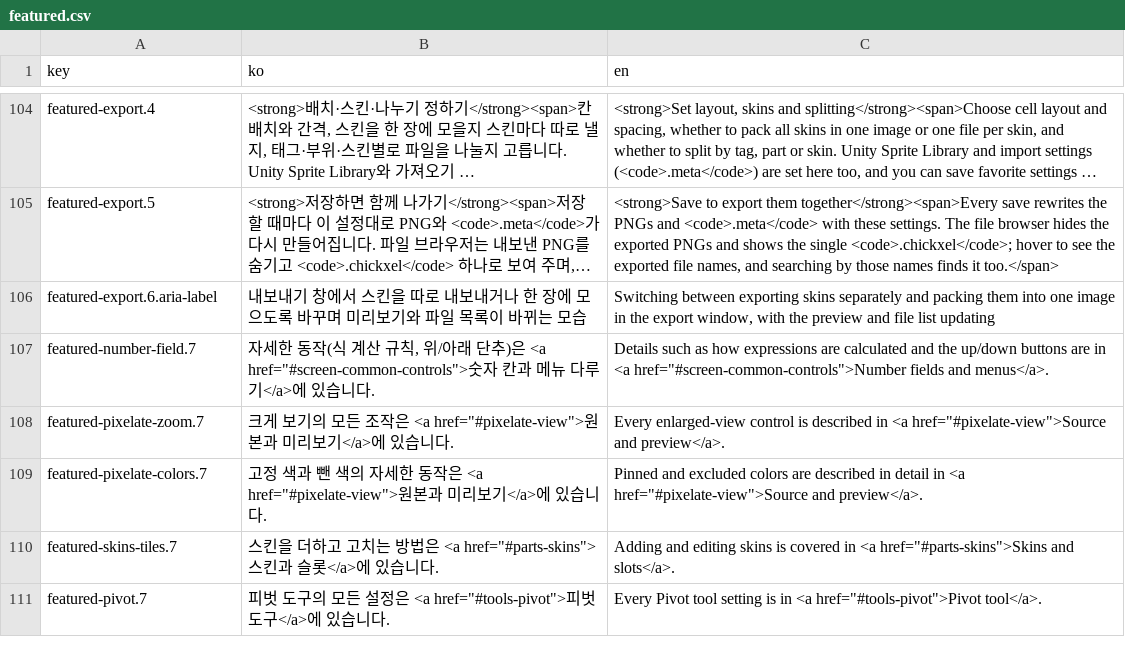
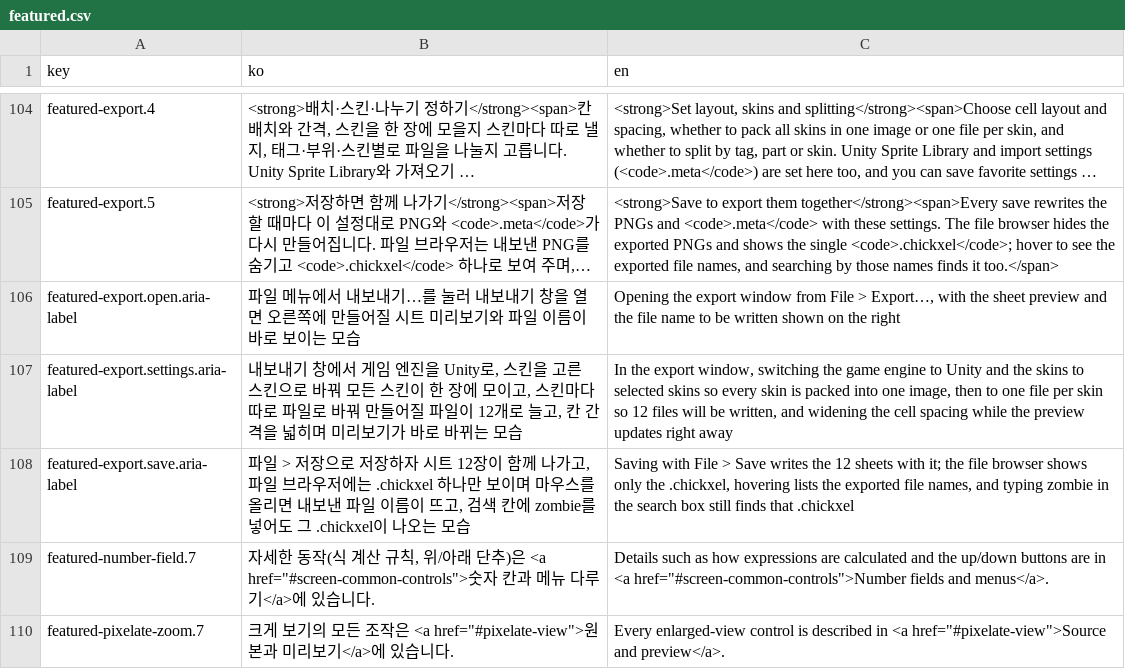
Before and after one commit to 1000Pro-1997/Chickxel, a CSV file: docs/i18n/guide/featured.csv, drawn as a sheet; only a part is shown, gaps mark what is left out; the shorter side is filled out with more unchanged rows; long unchanged cells end in …; removed rows and columns are numbered as before the commit, all else as after; the diff names each change by its address in the sheet, - before the commit and + after, or states it on an @@ line.

Commit message:
docs: split the export guide into one clip per step
- GuideShots clip-feature-export-open / -settings / -save (new export dialog, skins, separate files, spacing, save + file browser).
- featured-export: figure then step for each clip; steps 2 and 3 continue numbering (ol start, CSS counter, help JSON "start").
- App help media webp for the three clips; old feature-export.mp4/.jpg/.webp removed; homepage card and README use the settings clip.

```diff
--- a/docs/i18n/guide/featured.csv
+++ b/docs/i18n/guide/featured.csv
-row 106: featured-export.6.aria-label | 내보내기 창에서 스킨을 따로 내보내거나 한 장에 모으도록 바꾸며 미리보기와 파일 목록이 바뀌는 모습 | Switching between exporting skins separately and packing them into one image in the export window, with the preview and file list updating
+row 106: featured-export.open.aria-label | 파일 메뉴에서 내보내기…를 눌러 내보내기 창을 열면 오른쪽에 만들어질 시트 미리보기와 파일 이름이 바로 보이는 모습 | Opening the export window from File > Export…, with the sheet preview and the file name to be written shown on the right
+row 107: featured-export.settings.aria-label | 내보내기 창에서 게임 엔진을 Unity로, 스킨을 고른 스킨으로 바꿔 모든 스킨이 한 장에 모이고, 스킨마다 따로 파일로 바꿔 만들어질 파일이 12개로 늘고, 칸 간격을 넓히며 미리보기가 바로 바뀌는 모습 | In the export window, switching the game engine to Unity and the skins to selected skins so every skin is packed into one image, then to one file per skin so 12 files will be written, and widening the cell spacing while the preview updates right away
+row 108: featured-export.save.aria-label | 파일 > 저장으로 저장하자 시트 12장이 함께 나가고, 파일 브라우저에는 .chickxel 하나만 보이며 마우스를 올리면 내보낸 파일 이름이 뜨고, 검색 칸에 zombie를 넣어도 그 .chickxel이 나오는 모습 | Saving with File > Save writes the 12 sheets with it; the file browser shows only the .chickxel, hovering lists the exported file names, and typing zombie in the search box still finds that .chickxel
```
Also changed, not shown: docs/i18n/index.csv, 28 other files.
